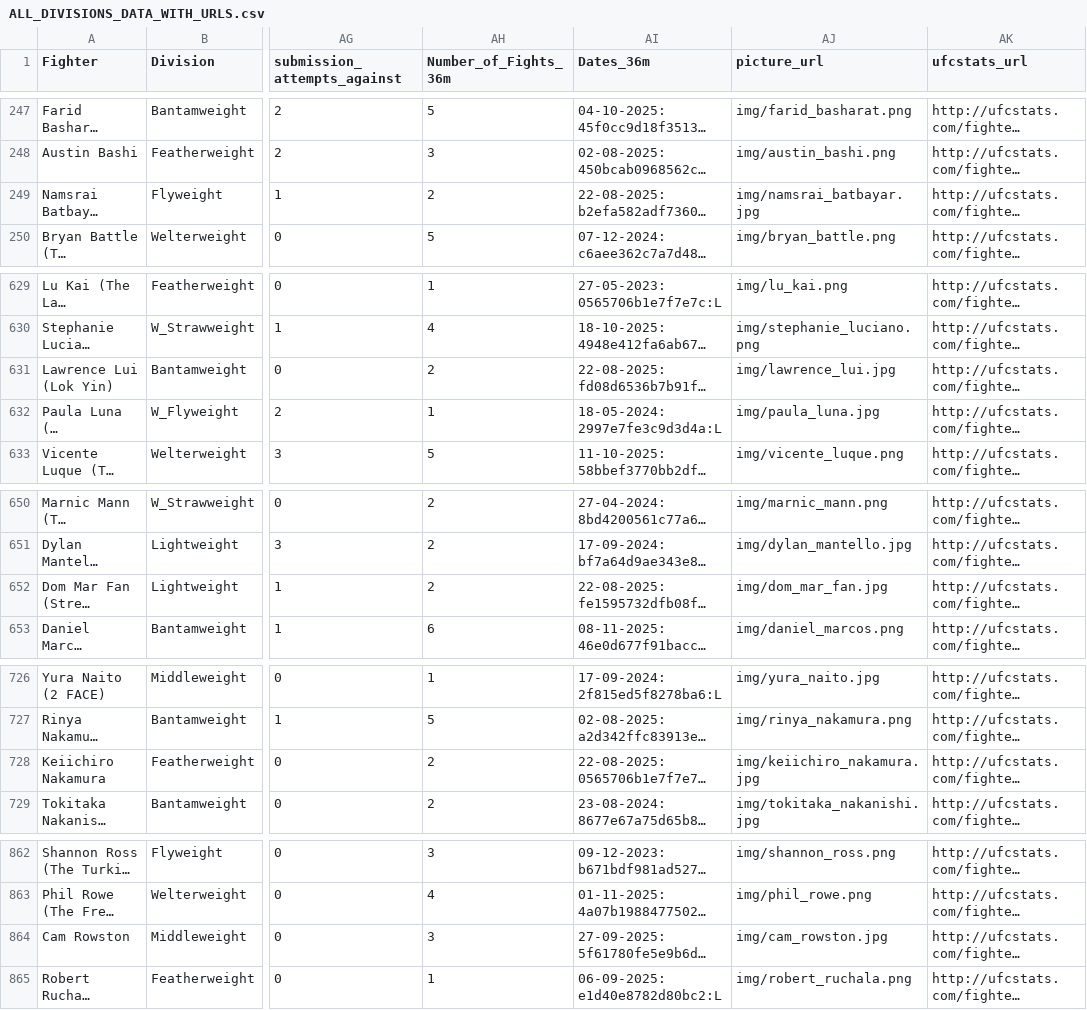
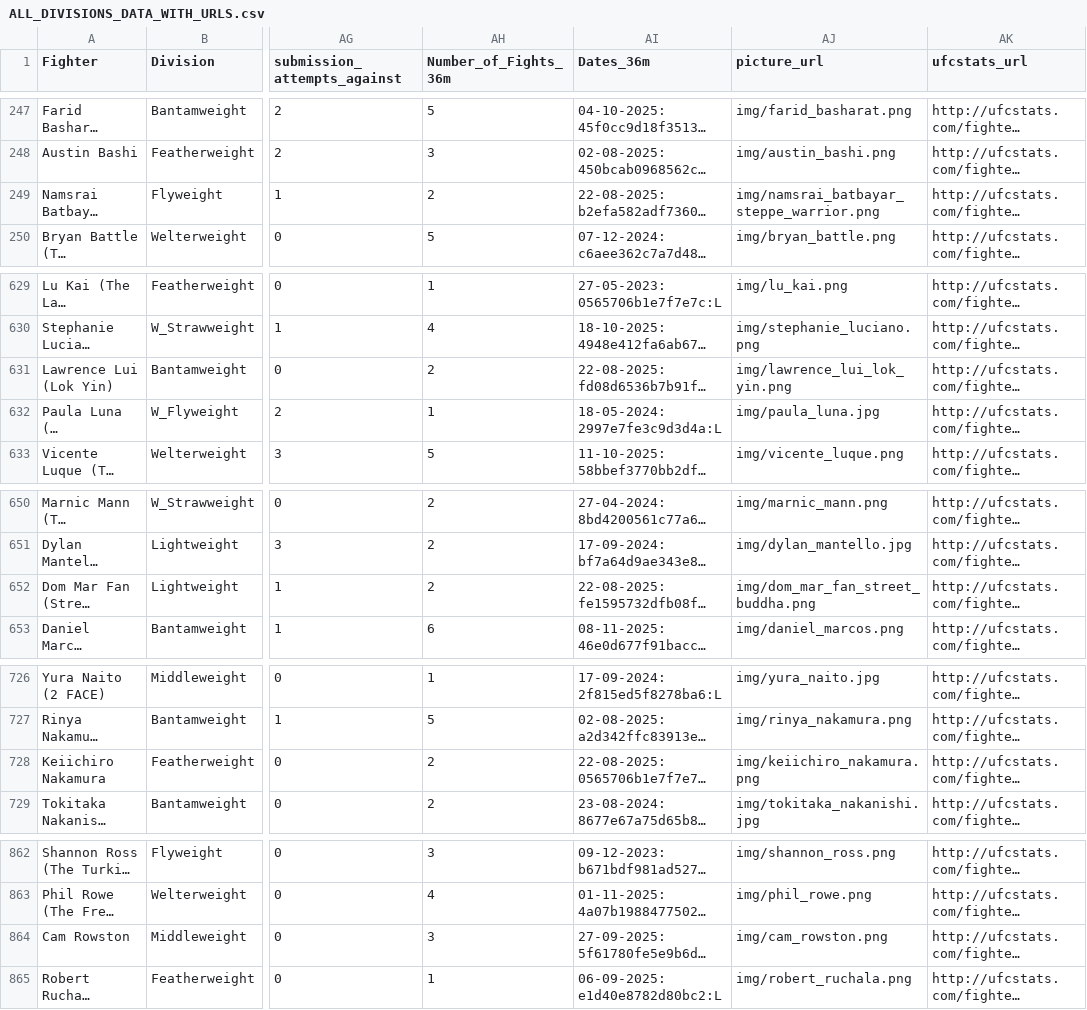
Before and after one commit to yeikiu/fight-radar.com-site, a CSV file: data/ALL_DIVISIONS_DATA_WITH_URLS.csv, drawn as a sheet; only a part is shown, gaps mark what is left out; long unchanged cells end in …; the diff covers the shown part only; the diff names each change by its address in the sheet, - before the commit and + after, or states it on an @@ line.

```diff
--- a/data/ALL_DIVISIONS_DATA_WITH_URLS.csv
+++ b/data/ALL_DIVISIONS_DATA_WITH_URLS.csv
-AJ249 (picture_url): img/namsrai_batbayar.jpg
+AJ249 (picture_url): img/namsrai_batbayar_steppe_warrior.png
-AJ631 (picture_url): img/lawrence_lui.jpg
+AJ631 (picture_url): img/lawrence_lui_lok_yin.png
-AJ652 (picture_url): img/dom_mar_fan.jpg
+AJ652 (picture_url): img/dom_mar_fan_street_buddha.png
-AJ728 (picture_url): img/keiichiro_nakamura.jpg
+AJ728 (picture_url): img/keiichiro_nakamura.png
-AJ864 (picture_url): img/cam_rowston.jpg
+AJ864 (picture_url): img/cam_rowston.png
```
Also changed, not shown: 3 edited cells elsewhere in this file, 43 other files.
